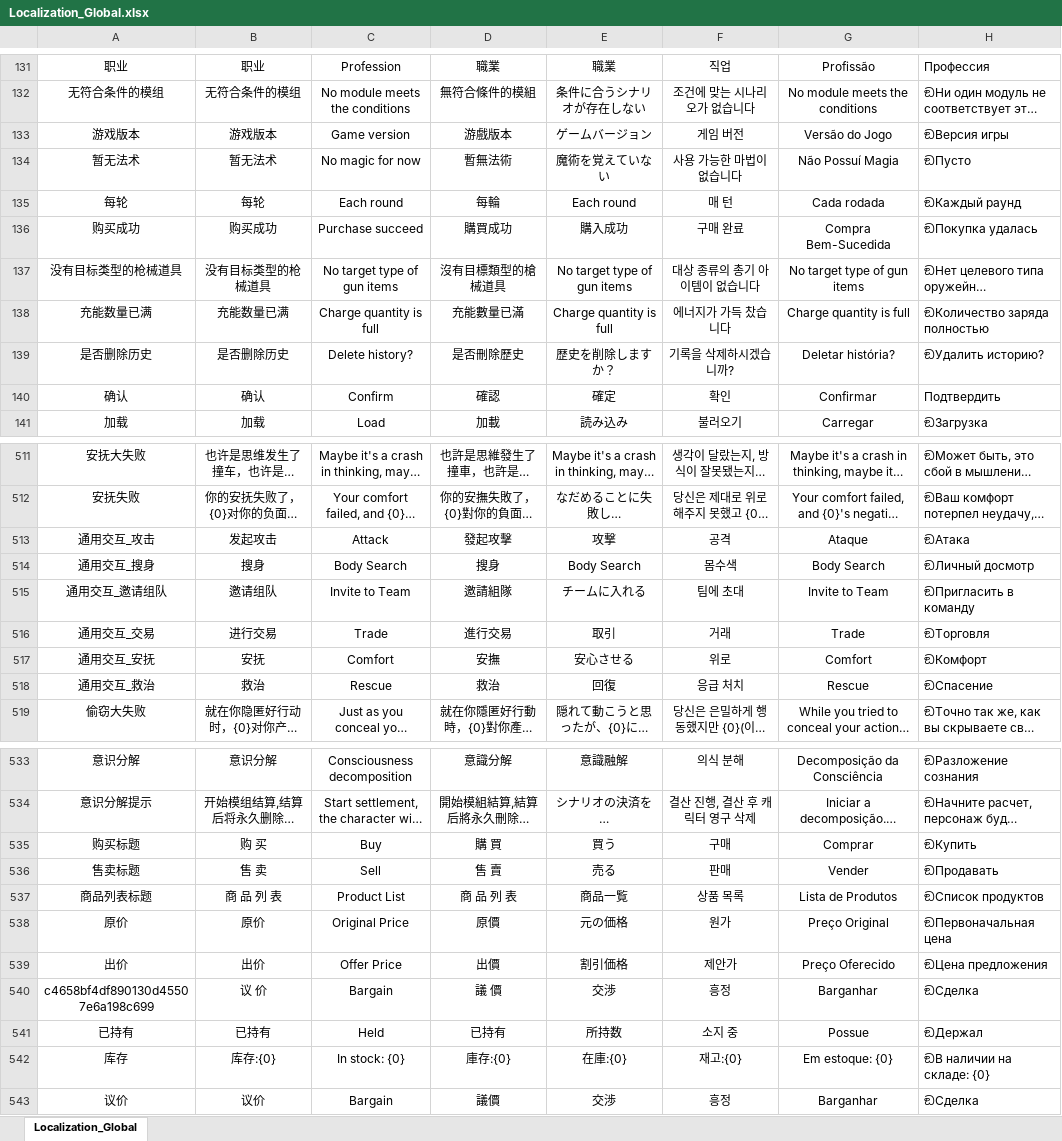
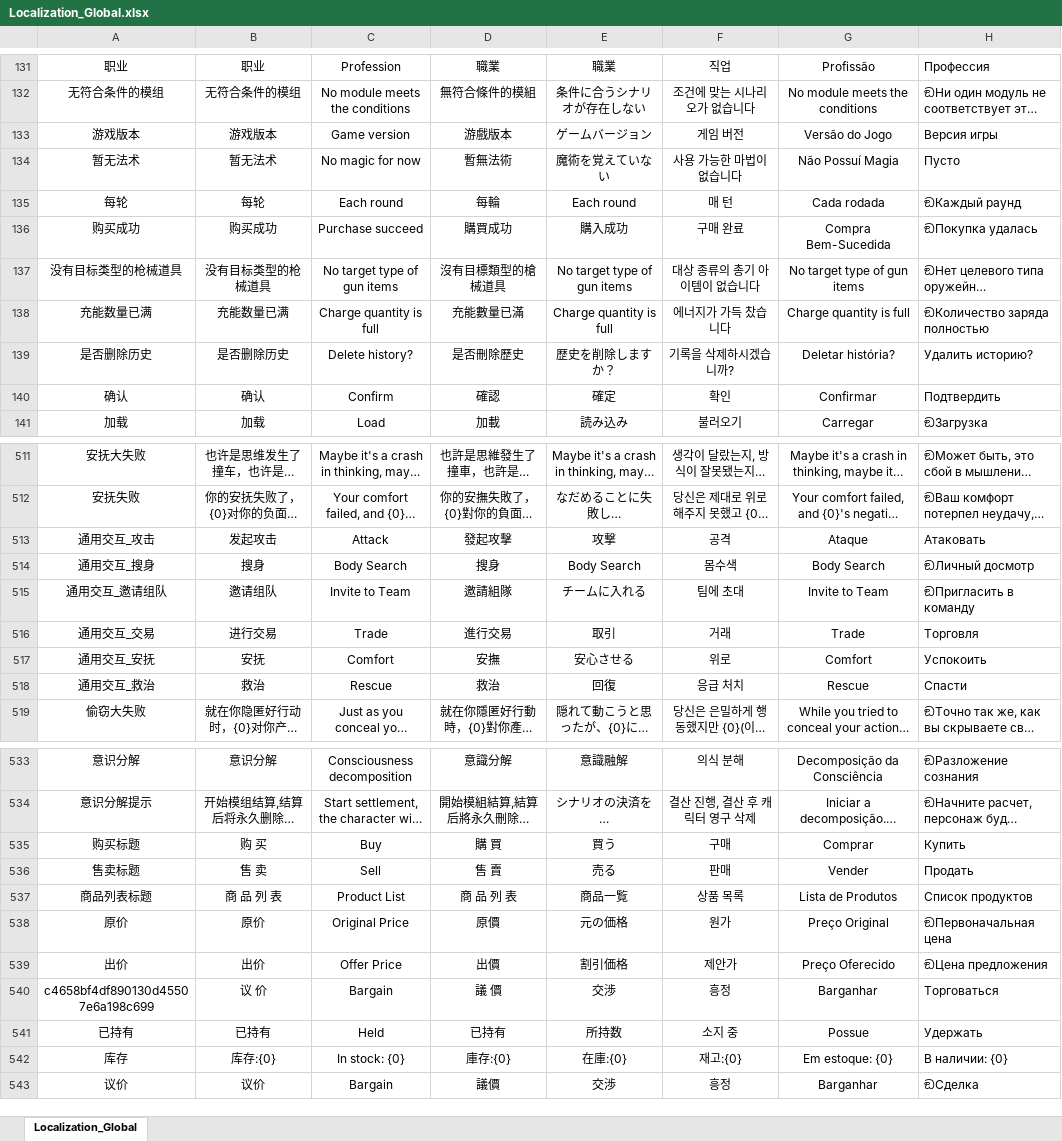
Before and after one commit to akhates98/Rupersonalization, an Excel workbook: GameModules/Localization_Global.xlsx, sheet Localization_Global, drawn as a sheet; only a part is shown, gaps mark what is left out; long unchanged cells end in …; values as stored, in another font and other column widths than the file's, no borders; the diff covers the shown part only; the diff names each change by its address in the sheet, - before the commit and + after, or states it on an @@ line.

```diff
--- a/GameModules/Localization_Global.xlsx (sheet Localization_Global)
+++ b/GameModules/Localization_Global.xlsx (sheet Localization_Global)
-H133: ඞВерсия игры
+H133: Версия игры
-H134: ඞПусто
+H134: Пусто
-H139: ඞУдалить историю?
+H139: Удалить историю?
-H513: ඞАтака
+H513: Атаковать
-H516: ඞТорговля
+H516: Торговля
-H517: ඞКомфорт
+H517: Успокоить
-H518: ඞСпасение
+H518: Спасти
-H535: ඞКупить
+H535: Купить
-H536: ඞПродавать
+H536: Продать
-H537: ඞСписок продуктов
+H537: Список продуктов
-H540: ඞСделка
+H540: Торговаться
-H541: ඞДержал
+H541: Удержать
-H542: ඞВ наличии на складе: {0}
+H542: В наличии: {0}
```
Also changed, not shown: 1 edited cell elsewhere in this sheet, GameModules/BIWANGYOULEYUAN/Localization_BIWANGYOULEYUAN.xlsx, GameModules/Localization_Magic.xlsx, 38 other files.
